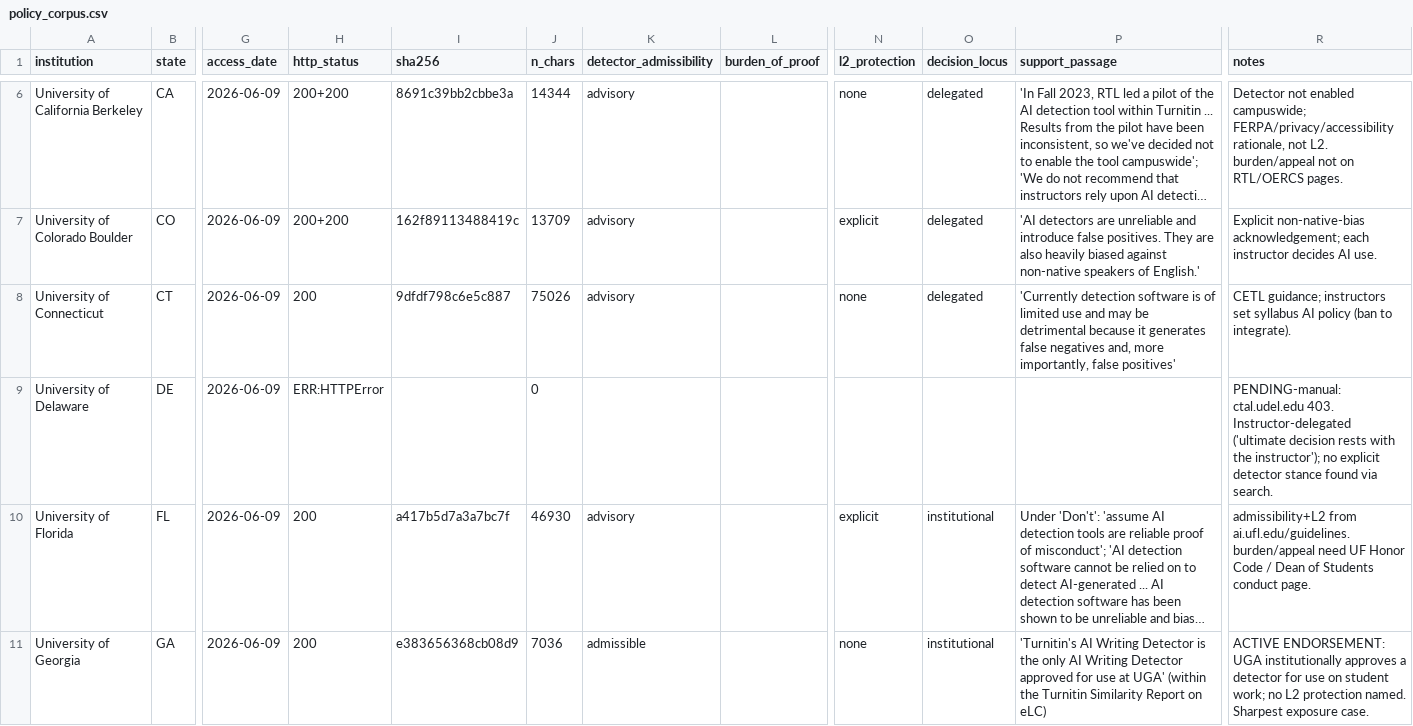
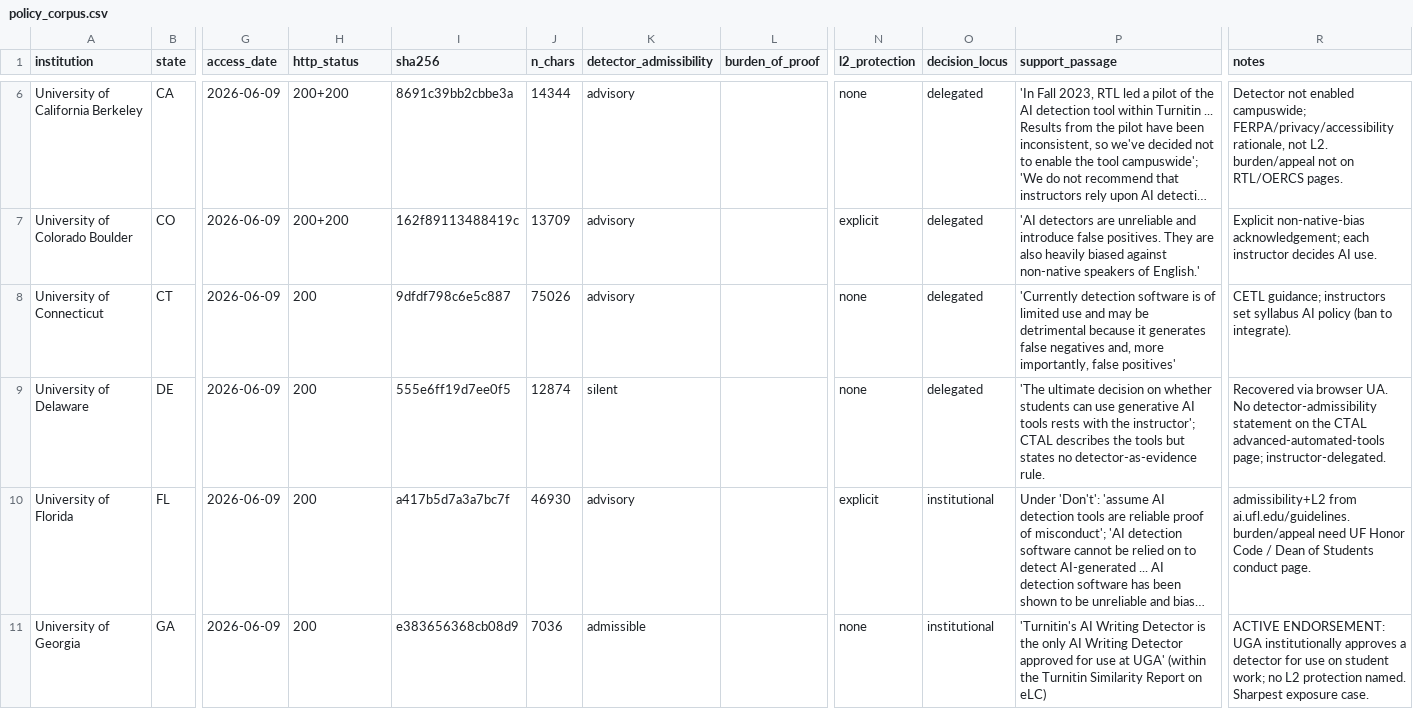
Before and after one commit to zl1212-ship-it/education-policy-care-audit, a CSV file: j6_detection/data/policy_corpus.csv, drawn as a sheet; only a part is shown, gaps mark what is left out; long unchanged cells end in …; the diff covers the shown part only; the diff names each change by its address in the sheet, - before the commit and + after, or states it on an @@ line.

```diff
--- a/j6_detection/data/policy_corpus.csv
+++ b/j6_detection/data/policy_corpus.csv
-H9 (http_status): ERR:HTTPError
+H9 (http_status): 200
-I9 (sha256): (empty)
+I9 (sha256): 555e6ff19d7ee0f5
-J9 (n_chars): 0
+J9 (n_chars): 12874
-K9 (detector_admissibility): (empty)
+K9 (detector_admissibility): silent
-N9 (l2_protection): (empty)
+N9 (l2_protection): none
-O9 (decision_locus): (empty)
+O9 (decision_locus): delegated
-P9 (support_passage): (empty)
+P9 (support_passage): 'The ultimate decision on whether students can use generative AI tools rests with the instructor'; CTAL describes the tools but states no detector-as-evidence rule.
-R9 (notes): PENDING-manual: ctal.udel.edu 403. Instructor-delegated ('ultimate decision rests with the instructor'); no explicit detector stance found via search.
+R9 (notes): Recovered via browser UA. No detector-admissibility statement on the CTAL advanced-automated-tools page; instructor-delegated.
```
Also changed, not shown: 14 edited cells elsewhere in this file, j6_detection/data/policy_results.csv, 1 other file.
